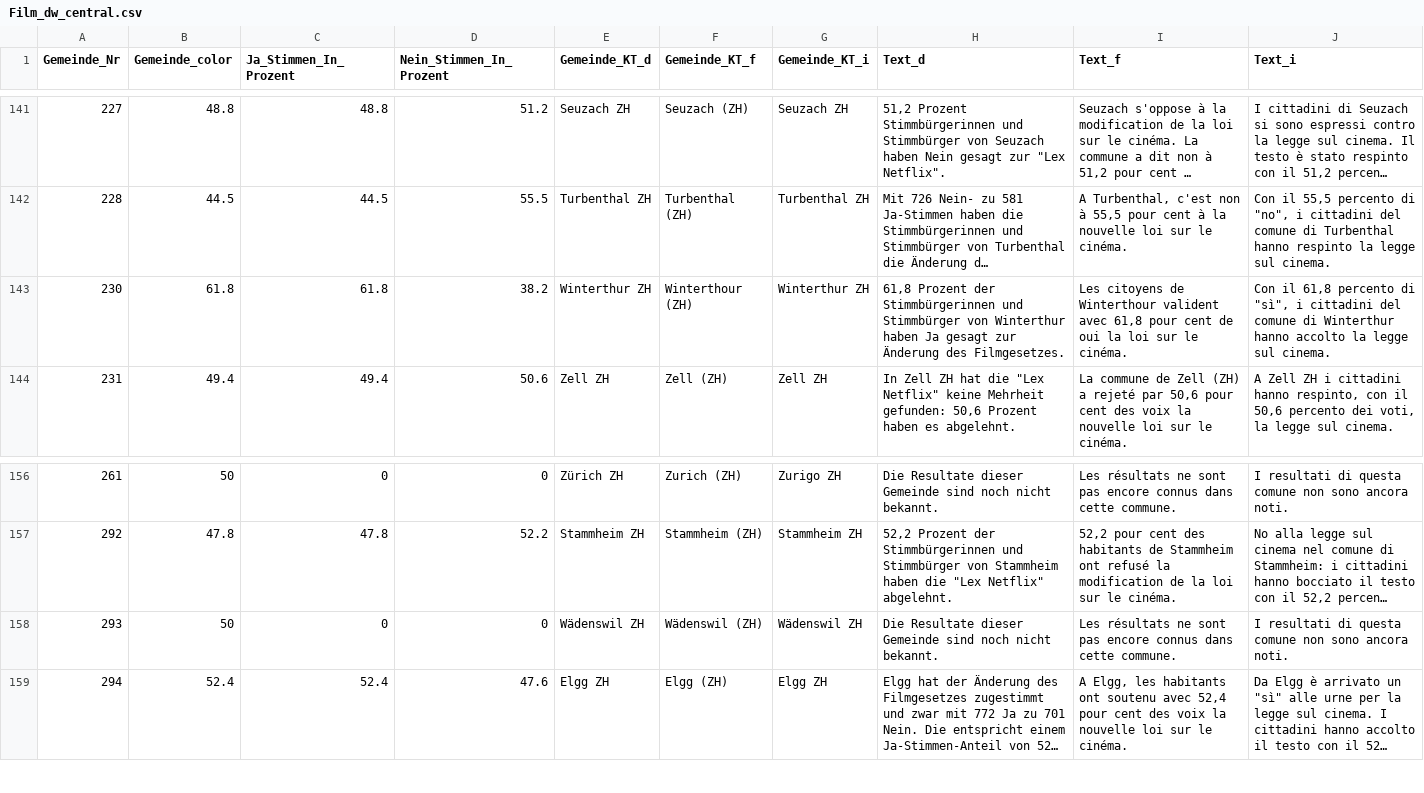
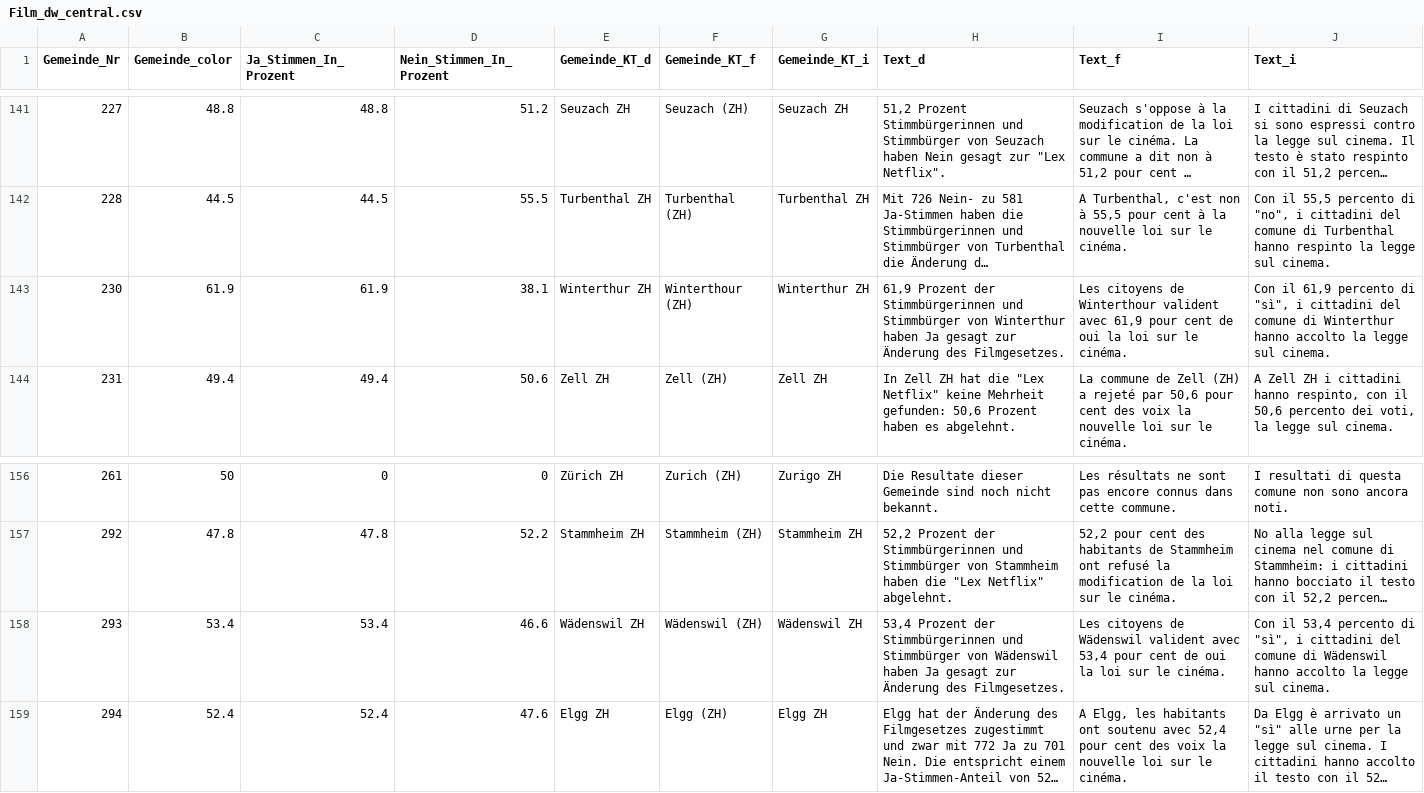
Before and after one commit to awp-finanznachrichten/lena_mai2022, a CSV file: Output/Film_dw_central.csv, drawn as a sheet; only a part is shown, gaps mark what is left out; long unchanged cells end in …; the diff names each change by its address in the sheet, - before the commit and + after, or states it on an @@ line.

```diff
--- a/Output/Film_dw_central.csv
+++ b/Output/Film_dw_central.csv
-B143 (Gemeinde_color): 61.8
+B143 (Gemeinde_color): 61.9
-C143 (Ja_Stimmen_In_Prozent): 61.8
+C143 (Ja_Stimmen_In_Prozent): 61.9
-D143 (Nein_Stimmen_In_Prozent): 38.2
+D143 (Nein_Stimmen_In_Prozent): 38.1
-H143 (Text_d): 61,8 Prozent der…
+H143 (Text_d): 61,9 Prozent der…
-I143 (Text_f): …valident avec 61,8 pour cent…
+I143 (Text_f): …valident avec 61,9 pour cent…
-J143 (Text_i): Con il 61,8 percento di…
+J143 (Text_i): Con il 61,9 percento di…
-B158 (Gemeinde_color): 50
+B158 (Gemeinde_color): 53.4
-C158 (Ja_Stimmen_In_Prozent): 0
+C158 (Ja_Stimmen_In_Prozent): 53.4
-D158 (Nein_Stimmen_In_Prozent): 0
+D158 (Nein_Stimmen_In_Prozent): 46.6
-H158 (Text_d): Die Resultate dieser Gemeinde sind noch nicht bekannt.
+H158 (Text_d): 53,4 Prozent der Stimmbürgerinnen und Stimmbürger von Wädenswil haben Ja gesagt zur Änderung des Filmgesetzes.
-I158 (Text_f): Les résultats ne sont pas encore connus dans cette commune.
+I158 (Text_f): Les citoyens de Wädenswil valident avec 53,4 pour cent de oui la loi sur le cinéma.
-J158 (Text_i): I resultati di questa comune non sono ancora noti.
+J158 (Text_i): Con il 53,4 percento di "sì", i cittadini del comune di Wädenswil hanno accolto la legge sul cinema.
```
Also changed, not shown: Output/Film_dw_radiotop.csv, Output/Frontex_dw_central.csv, 18 other files.
